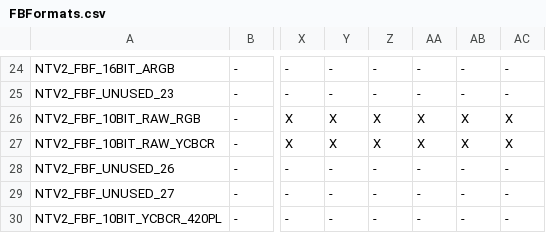
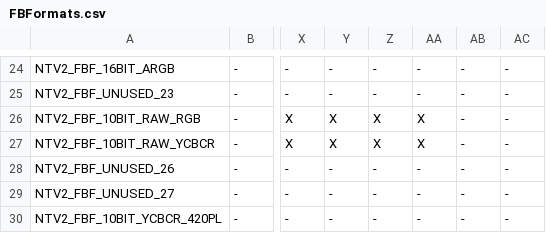
Before and after one commit to aja-video/libajantv2, a CSV file: ajalibraries/ajantv2/sdkgen/FBFormats.csv, drawn as a sheet; only a part is shown, gaps mark what is left out; the diff names each change by its address in the sheet, - before the commit and + after, or states it on an @@ line.

```diff
--- a/ajalibraries/ajantv2/sdkgen/FBFormats.csv
+++ b/ajalibraries/ajantv2/sdkgen/FBFormats.csv
-AB26:AB27: X
+AB26:AB27: -
-AC26:AC27: X
+AC26:AC27: -
```
Also changed, not shown: ajalibraries/ajantv2/sdkgen/CanDo.csv, ajalibraries/ajantv2/sdkgen/GetNum.csv, 4 other files.
